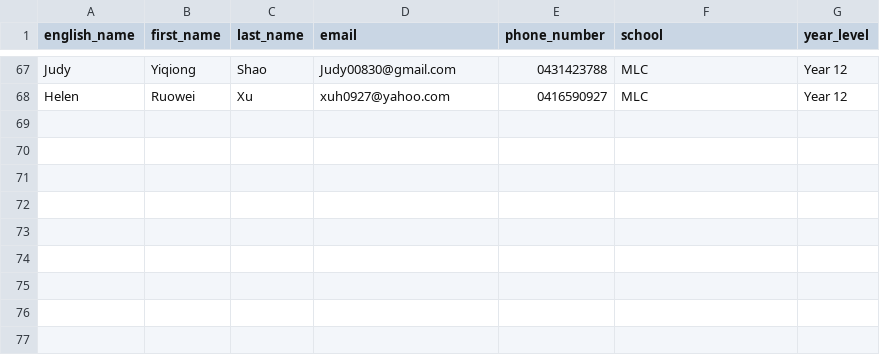
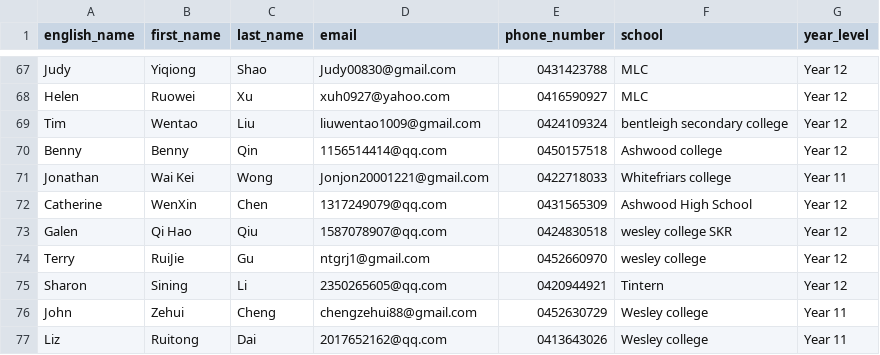
Before and after one commit to dkky/edcellent-internal, a CSV file: db/student-enrolment-2nd.csv, drawn as a sheet; only a part is shown, gaps mark what is left out.

Commit message:
add new students

```diff
--- a/db/student-enrolment-2nd.csv
+++ b/db/student-enrolment-2nd.csv
@@ -68 +68,10 @@ Judy,Yiqiong,Shao,Judy00830@gmail.com,0431423788,MLC,Year 12
 Helen,Ruowei,Xu,xuh0927@yahoo.com,0416590927,MLC,Year 12
+Tim,Wentao,Liu,liuwentao1009@gmail.com,0424109324,bentleigh secondary college,Year 12
+Benny,Benny,Qin,1156514414@qq.com,0450157518,Ashwood college,Year 12
+Jonathan,Wai Kei,Wong,Jonjon20001221@gmail.com,0422718033,Whitefriars college,Year 11
+Catherine,WenXin,Chen,1317249079@qq.com,0431565309,Ashwood High School,Year 12
+Galen,Qi Hao,Qiu,1587078907@qq.com,0424830518,wesley college SKR,Year 12
+Terry,RuiJie,Gu,ntgrj1@gmail.com,0452660970,wesley college,Year 12
+Sharon,Sining,Li,2350265605@qq.com,0420944921,Tintern,Year 12
+John,Zehui,Cheng,chengzehui88@gmail.com,0452630729,Wesley college,Year 11
+Liz,Ruitong,Dai,2017652162@qq.com,0413643026,Wesley college,Year 11
```
